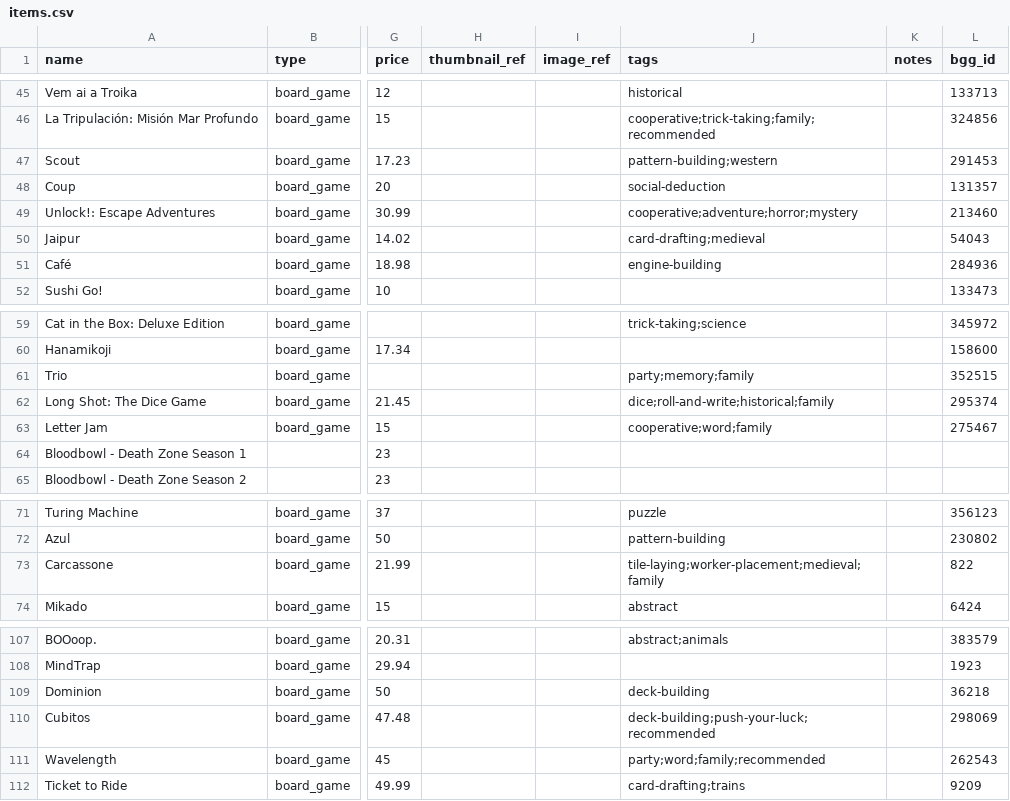
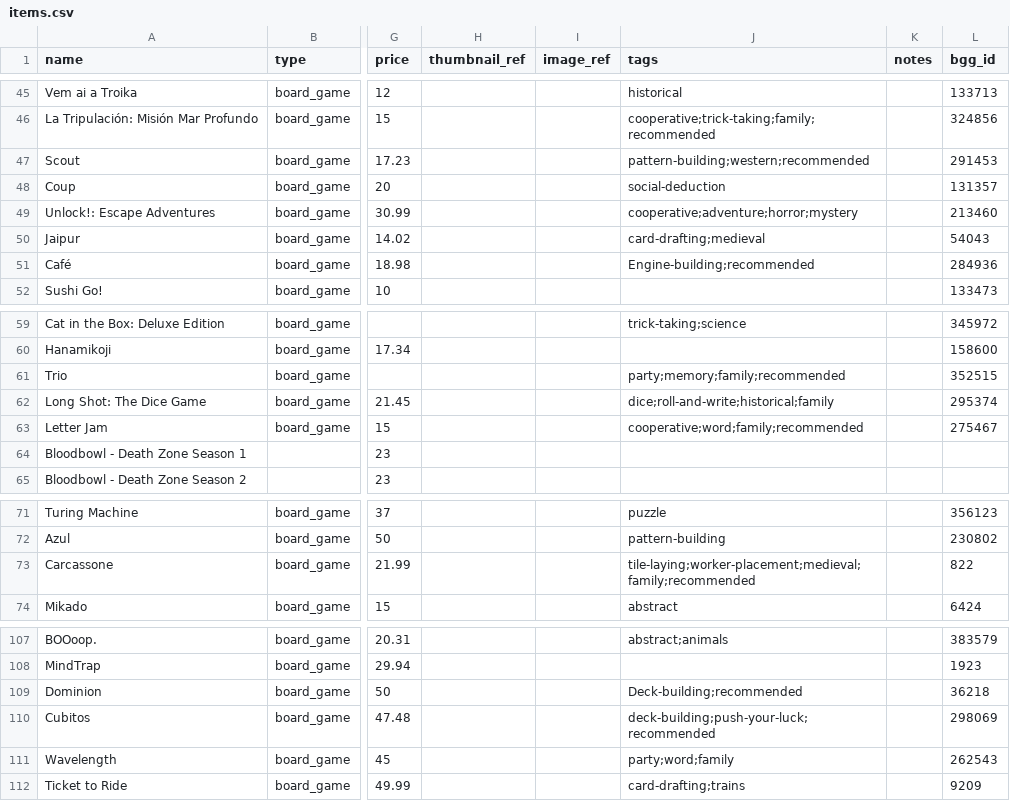
Before and after one commit to gest-ist/gesthub, a CSV file: inventory/data/items.csv, drawn as a sheet; only a part is shown, gaps mark what is left out; the diff names each change by its address in the sheet, - before the commit and + after, or states it on an @@ line.

Commit message:
Updated recommended

```diff
--- a/inventory/data/items.csv
+++ b/inventory/data/items.csv
-J47 (tags): pattern-building;western
+J47 (tags): pattern-building;western;recommended
-J51 (tags): engine-building
+J51 (tags): Engine-building;recommended
-J61 (tags): party;memory;family
+J61 (tags): party;memory;family;recommended
-J63 (tags): cooperative;word;family
+J63 (tags): cooperative;word;family;recommended
-J73 (tags): tile-laying;worker-placement;medieval;family
+J73 (tags): tile-laying;worker-placement;medieval;family;recommended
-J109 (tags): deck-building
+J109 (tags): Deck-building;recommended
-J111 (tags): party;word;family;recommended
+J111 (tags): party;word;family
```
